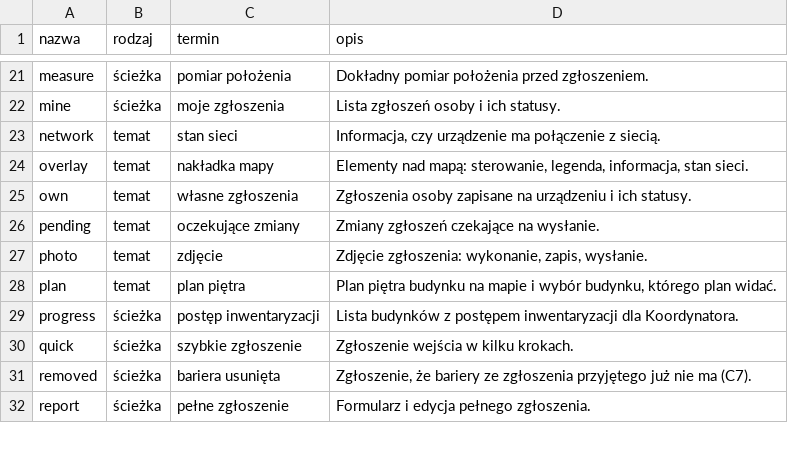
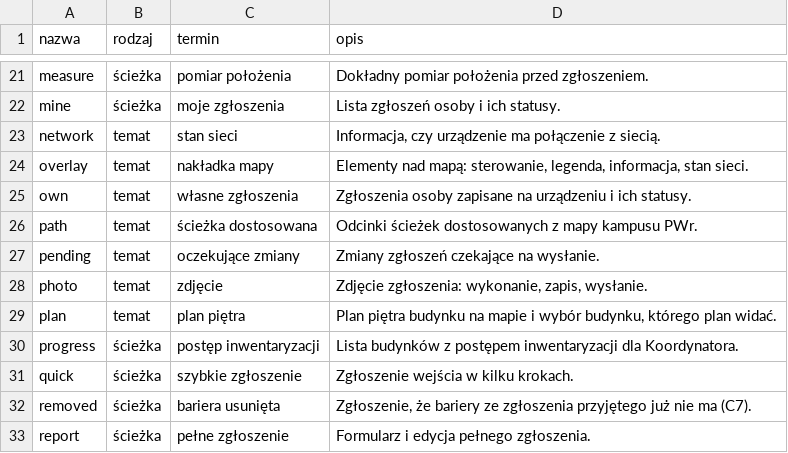
Before and after one commit to dostepny-kampus/dostepny-kampus, a TSV file: docs/docs/architektura/tematy.tsv, drawn as a sheet; only a part is shown, gaps mark what is left out; the diff names each change by its address in the sheet, - before the commit and + after, or states it on an @@ line.

Commit message:
feat(backend): tabela i odczyt odcinkow sciezek dostosowanych w postgis (#3506)
Tabela accessible_paths z linia w WGS84 i port AccessiblePaths w nowym
temacie path modulu building; pusta tabela daje pusta liste.

Closes #3505

```diff
--- a/docs/docs/architektura/tematy.tsv
+++ b/docs/docs/architektura/tematy.tsv
+row 26: path | temat | ścieżka dostosowana | Odcinki ścieżek dostosowanych z mapy kampusu PWr.
```
Also changed, not shown: 8 other files.
